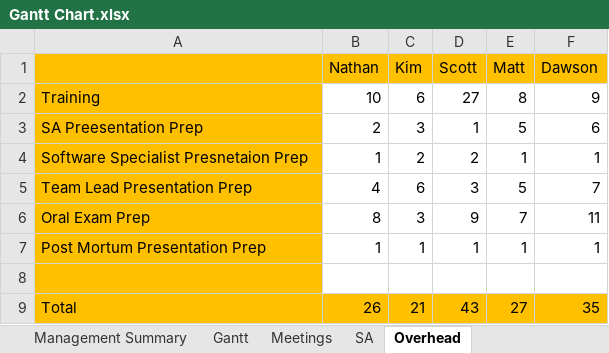
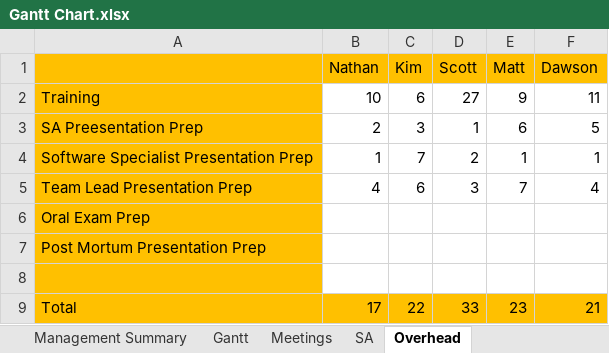
Before and after one commit to Room-4-Studios/Tower-of-Annihilation, an Excel workbook: docs/Gantt Chart.xlsx, sheet Overhead, drawn as a sheet; values as stored, in another font and other column widths than the file's, no borders; the diff names each change by its address in the sheet, - before the commit and + after, or states it on an @@ line.

```diff
--- a/docs/Gantt Chart.xlsx (sheet Overhead)
+++ b/docs/Gantt Chart.xlsx (sheet Overhead)
-E2 (Matt): 8
+E2 (Matt): 9
-F2 (Dawson): 9
+F2 (Dawson): 11
-E3 (Matt): 5
+E3 (Matt): 6
-F3 (Dawson): 6
+F3 (Dawson): 5
-A4: Software Specialist Presnetaion Prep
+A4: Software Specialist Presentation Prep
-C4 (Kim): 2
+C4 (Kim): 7
-E5 (Matt): 5
+E5 (Matt): 7
-F5 (Dawson): 7
+F5 (Dawson): 4
-B6 (Nathan): 8
+B6 (Nathan): (empty)
-C6 (Kim): 3
+C6 (Kim): (empty)
-D6 (Scott): 9
+D6 (Scott): (empty)
-E6 (Matt): 7
+E6 (Matt): (empty)
-F6 (Dawson): 11
+F6 (Dawson): (empty)
-B7 (Nathan): 1
+B7 (Nathan): (empty)
-C7 (Kim): 1
+C7 (Kim): (empty)
-D7 (Scott): 1
+D7 (Scott): (empty)
-E7 (Matt): 1
+E7 (Matt): (empty)
-F7 (Dawson): 1
+F7 (Dawson): (empty)
-B9 (Nathan): 26
+B9 (Nathan): 17
-C9 (Kim): 21
+C9 (Kim): 22
-D9 (Scott): 43
+D9 (Scott): 33
-E9 (Matt): 27
+E9 (Matt): 23
-F9 (Dawson): 35
+F9 (Dawson): 21
```
Also changed, not shown: sheet Gantt, sheet Management Summary, sheet Meetings, sheet SA, formulas that keep their value.
